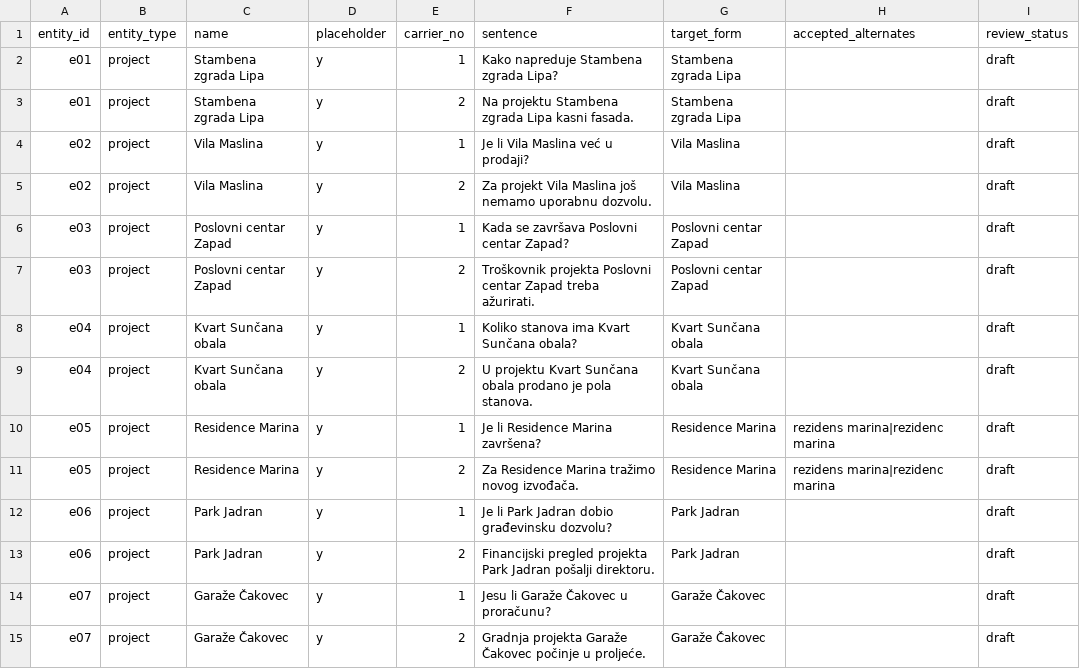
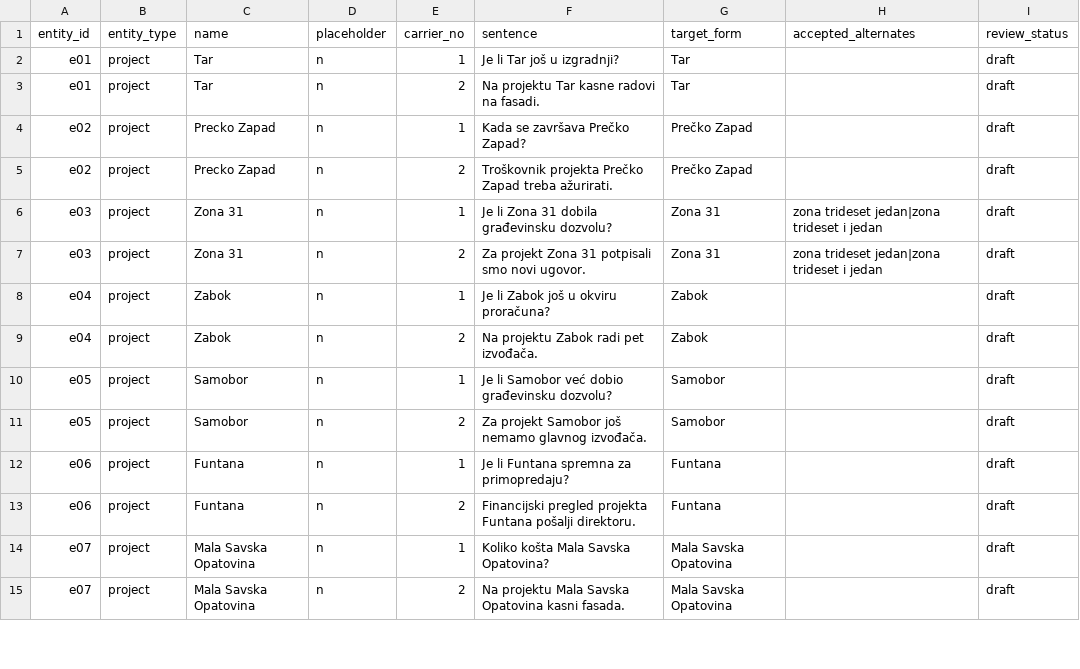
Before and after one commit to Lovrevar/Landmark, a CSV file: tools/phase0/entities.csv, drawn as a sheet; only a part is shown; the diff covers the shown part only.

```diff
--- a/tools/phase0/entities.csv
+++ b/tools/phase0/entities.csv
@@ -1,15 +1,15 @@
 entity_id,entity_type,name,placeholder,carrier_no,sentence,target_form,accepted_alternates,review_status
-e01,project,Stambena zgrada Lipa,y,1,Kako napreduje Stambena zgrada Lipa?,Stambena zgrada Lipa,,draft
-e01,project,Stambena zgrada Lipa,y,2,Na projektu Stambena zgrada Lipa kasni fasada.,Stambena zgrada Lipa,,draft
-e02,project,Vila Maslina,y,1,Je li Vila Maslina već u prodaji?,Vila Maslina,,draft
-e02,project,Vila Maslina,y,2,Za projekt Vila Maslina još nemamo uporabnu dozvolu.,Vila Maslina,,draft
-e03,project,Poslovni centar Zapad,y,1,Kada se završava Poslovni centar Zapad?,Poslovni centar Zapad,,draft
-e03,project,Poslovni centar Zapad,y,2,Troškovnik projekta Poslovni centar Zapad treba ažurirati.,Poslovni centar Zapad,,draft
-e04,project,Kvart Sunčana obala,y,1,Koliko stanova ima Kvart Sunčana obala?,Kvart Sunčana obala,,draft
-e04,project,Kvart Sunčana obala,y,2,U projektu Kvart Sunčana obala prodano je pola stanova.,Kvart Sunčana obala,,draft
-e05,project,Residence Marina,y,1,Je li Residence Marina završena?,Residence Marina,rezidens marina|rezidenc marina,draft
-e05,project,Residence Marina,y,2,Za Residence Marina tražimo novog izvođača.,Residence Marina,rezidens marina|rezidenc marina,draft
-e06,project,Park Jadran,y,1,Je li Park Jadran dobio građevinsku dozvolu?,Park Jadran,,draft
-e06,project,Park Jadran,y,2,Financijski pregled projekta Park Jadran pošalji direktoru.,Park Jadran,,draft
-e07,project,Garaže Čakovec,y,1,Jesu li Garaže Čakovec u proračunu?,Garaže Čakovec,,draft
-e07,project,Garaže Čakovec,y,2,Gradnja projekta Garaže Čakovec počinje u proljeće.,Garaže Čakovec,,draft
+e01,project,Tar,n,1,Je li Tar još u izgradnji?,Tar,,draft
+e01,project,Tar,n,2,Na projektu Tar kasne radovi na fasadi.,Tar,,draft
+e02,project,Precko Zapad,n,1,Kada se završava Prečko Zapad?,Prečko Zapad,,draft
+e02,project,Precko Zapad,n,2,Troškovnik projekta Prečko Zapad treba ažurirati.,Prečko Zapad,,draft
+e03,project,Zona 31,n,1,Je li Zona 31 dobila građevinsku dozvolu?,Zona 31,zona trideset jedan|zona trideset i jedan,draft
+e03,project,Zona 31,n,2,Za projekt Zona 31 potpisali smo novi ugovor.,Zona 31,zona trideset jedan|zona trideset i jedan,draft
+e04,project,Zabok,n,1,Je li Zabok još u okviru proračuna?,Zabok,,draft
+e04,project,Zabok,n,2,Na projektu Zabok radi pet izvođača.,Zabok,,draft
+e05,project,Samobor,n,1,Je li Samobor već dobio građevinsku dozvolu?,Samobor,,draft
+e05,project,Samobor,n,2,Za projekt Samobor još nemamo glavnog izvođača.,Samobor,,draft
+e06,project,Funtana,n,1,Je li Funtana spremna za primopredaju?,Funtana,,draft
+e06,project,Funtana,n,2,Financijski pregled projekta Funtana pošalji direktoru.,Funtana,,draft
+e07,project,Mala Savska Opatovina,n,1,Koliko košta Mala Savska Opatovina?,Mala Savska Opatovina,,draft
+e07,project,Mala Savska Opatovina,n,2,Na projektu Mala Savska Opatovina kasni fasada.,Mala Savska Opatovina,,draft
```
Also changed, not shown: 114 edited cells elsewhere in this file, tools/phase0/amounts.csv, tools/phase0/questions.csv, 3 other files.
